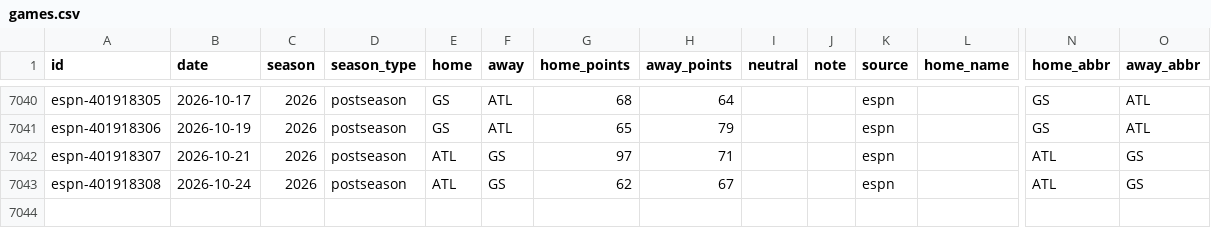
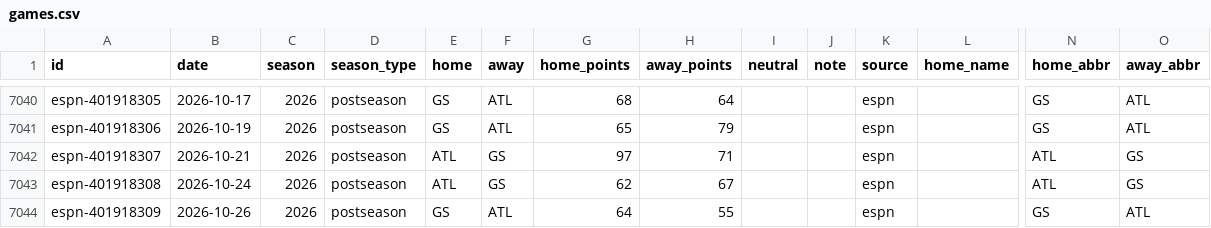
Before and after one commit to rjr5021/belt-holders, a CSV file: data/wnba/games.csv, drawn as a sheet; only a part is shown, gaps mark what is left out; rows hold the shown columns only; the diff names each change by its address in the sheet, - before the commit and + after, or states it on an @@ line.

```diff
--- a/data/wnba/games.csv
+++ b/data/wnba/games.csv
+row 7044: espn-401918309 | 2026-10-26 | 2026 | postseason | GS | ATL | 64 | 55 |  |  | espn |  | GS | ATL
```
Also changed, not shown: 2 other files.
